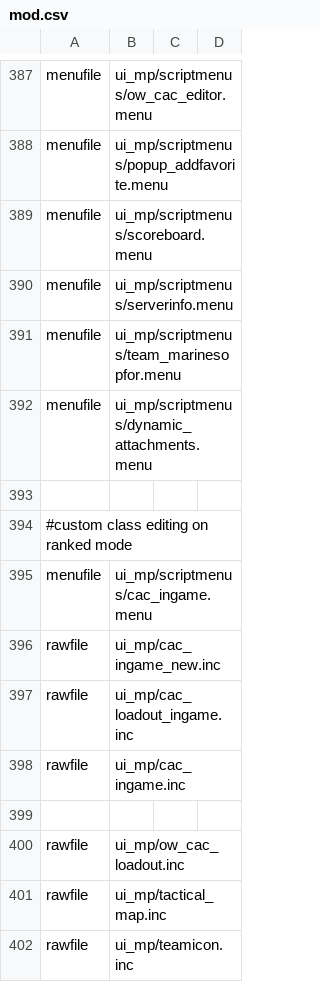
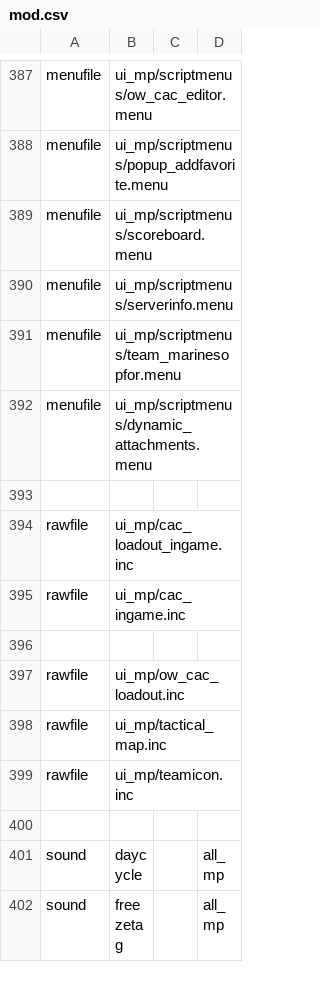
Before and after one commit to ObelardO/Cod4x-Obelwarfare-Mod, a CSV file: _Base/mod.csv, drawn as a sheet; only a part is shown, gaps mark what is left out; the shorter side is filled out with more unchanged rows; the diff names each change by its address in the sheet, - before the commit and + after, or states it on an @@ line.

Commit message:
Upd Extract ICE (Ingame Class Editor) to package

```diff
--- a/_Base/mod.csv
+++ b/_Base/mod.csv
-row 394: #custom class editing on ranked mode
-row 395: menufile | ui_mp/scriptmenus/cac_ingame.menu
-row 396: rawfile | ui_mp/cac_ingame_new.inc
```
Also changed, not shown: 15 other files.
